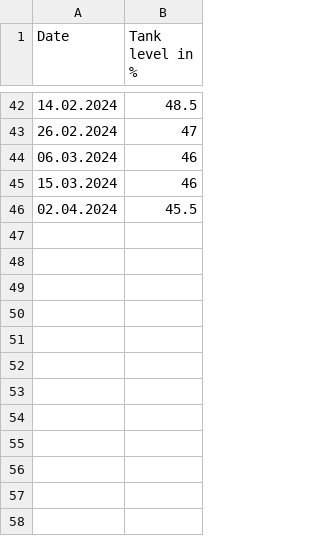
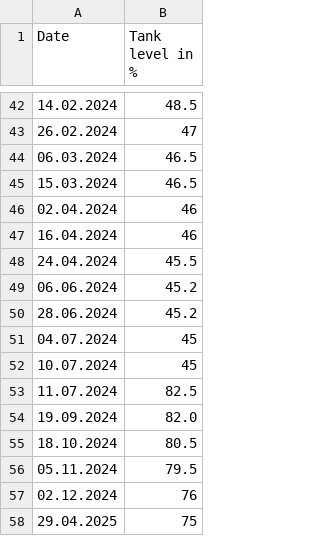
Before and after one commit to Trundicho/heating-and-weather-insights, a CSV file: data/heat_consumption_data.csv, drawn as a sheet; only a part is shown, gaps mark what is left out.

Commit message:
Data update

```diff
--- a/data/heat_consumption_data.csv
+++ b/data/heat_consumption_data.csv
@@ -43,4 +43,16 @@ Date,Tank level in %
 26.02.2024,47
-06.03.2024,46
-15.03.2024,46
-02.04.2024,45.5
+06.03.2024,46.5
+15.03.2024,46.5
+02.04.2024,46
+16.04.2024,46
+24.04.2024,45.5
+06.06.2024,45.2
+28.06.2024,45.2
+04.07.2024,45
+10.07.2024,45
+11.07.2024,82.5
+19.09.2024,82.0
+18.10.2024,80.5
+05.11.2024,79.5
+02.12.2024,76
+29.04.2025,75
```
Also changed, not shown: 4 other files.
